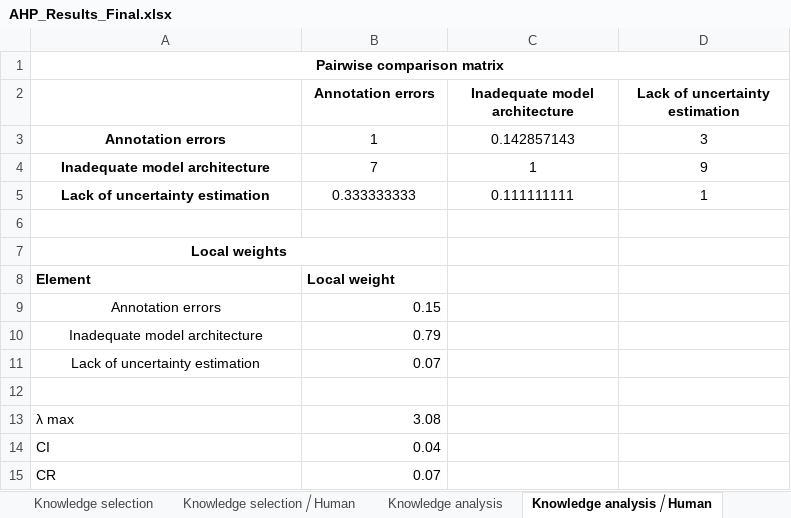
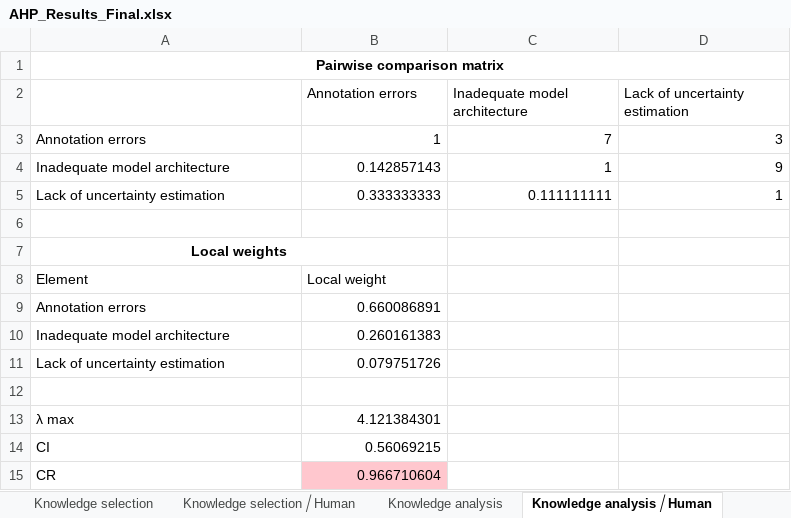
Before and after one commit to oleksandrkravchukatpimee/uav-swarm-ai-risks-assessment, an Excel workbook: results/AHP_Results_Final.xlsx, sheet Knowledge analysis ⧸ Human, drawn as a sheet; values as stored, in another font and other column widths than the file's, no borders; the diff names each change by its address in the sheet, - before the commit and + after, or states it on an @@ line.

```diff
--- a/results/AHP_Results_Final.xlsx (sheet Knowledge analysis ⧸ Human)
+++ b/results/AHP_Results_Final.xlsx (sheet Knowledge analysis ⧸ Human)
@@ B2:D2 bold: on → off, alignment: center → left @@
@@ A3:A5 bold: on → off, alignment: center → left @@
-B3:D5 alignment: center
+B3:D5 alignment: right
-C3 (Inadequate model architecture): 0.142857143
+C3 (Inadequate model architecture): 7
-B4 (Annotation errors): 7
+B4 (Annotation errors): 0.142857143
-A8:B8 bold: on
+A8:B8 bold: off
-A9:A11 alignment: center
+A9:A11 alignment: left
-B9 (Annotation errors): 0.15
+B9 (Annotation errors): 0.660086891
-B10 (Annotation errors): 0.79
+B10 (Annotation errors): 0.260161383
-B11 (Annotation errors): 0.07
+B11 (Annotation errors): 0.079751726
-B13 (Annotation errors): 3.08
+B13 (Annotation errors): 4.121384301
-B14 (Annotation errors): 0.04
+B14 (Annotation errors): 0.56069215
-B15 (Annotation errors): 0.07
+B15 (Annotation errors): 0.966710604
-B15 fill: none
+B15 fill: #FFC7CE
```
Also changed, not shown: sheet Global weights, sheet Stages, sheet Knowledge selection ⧸ Human, sheet AGPM Training ⧸ Technological, sheet Model operation ⧸ Technological, sheet Model operation, 6 more sheets, 11 other files.
